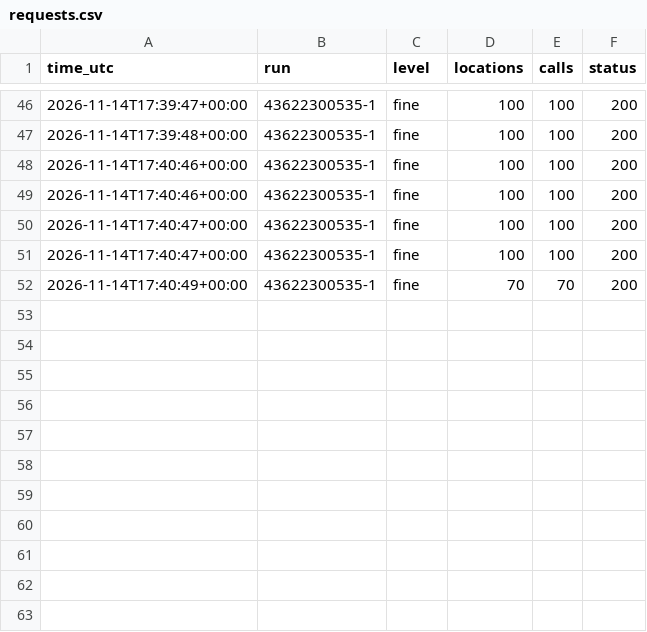
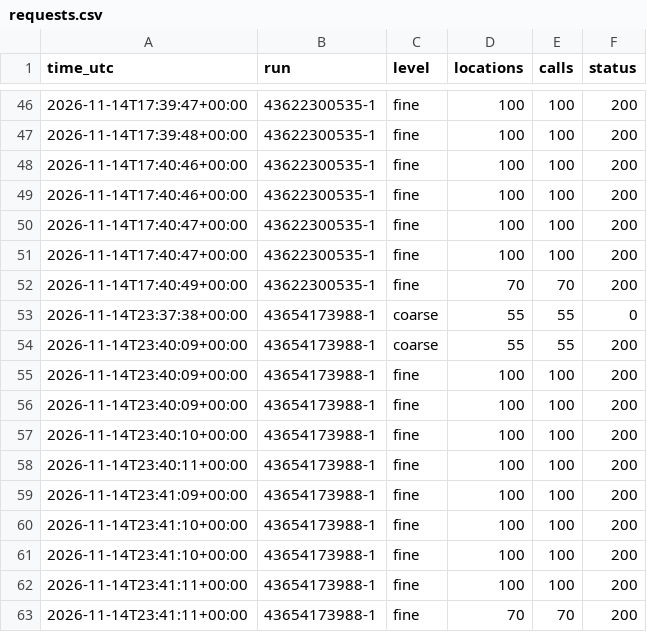
Before and after one commit to Alessandro-Lica/hikebuddy-weather, a CSV file: stats/requests.csv, drawn as a sheet; only a part is shown, gaps mark what is left out.

```diff
--- a/stats/requests.csv
+++ b/stats/requests.csv
@@ -52 +52,12 @@ time_utc,run,level,locations,calls,status
 2026-11-14T17:40:49+00:00,43622300535-1,fine,70,70,200
+2026-11-14T23:37:38+00:00,43654173988-1,coarse,55,55,0
+2026-11-14T23:40:09+00:00,43654173988-1,coarse,55,55,200
+2026-11-14T23:40:09+00:00,43654173988-1,fine,100,100,200
+2026-11-14T23:40:09+00:00,43654173988-1,fine,100,100,200
+2026-11-14T23:40:10+00:00,43654173988-1,fine,100,100,200
+2026-11-14T23:40:11+00:00,43654173988-1,fine,100,100,200
+2026-11-14T23:41:09+00:00,43654173988-1,fine,100,100,200
+2026-11-14T23:41:10+00:00,43654173988-1,fine,100,100,200
+2026-11-14T23:41:10+00:00,43654173988-1,fine,100,100,200
+2026-11-14T23:41:11+00:00,43654173988-1,fine,100,100,200
+2026-11-14T23:41:11+00:00,43654173988-1,fine,70,70,200
```
Also changed, not shown: stats/runs.csv, 1 other file.
